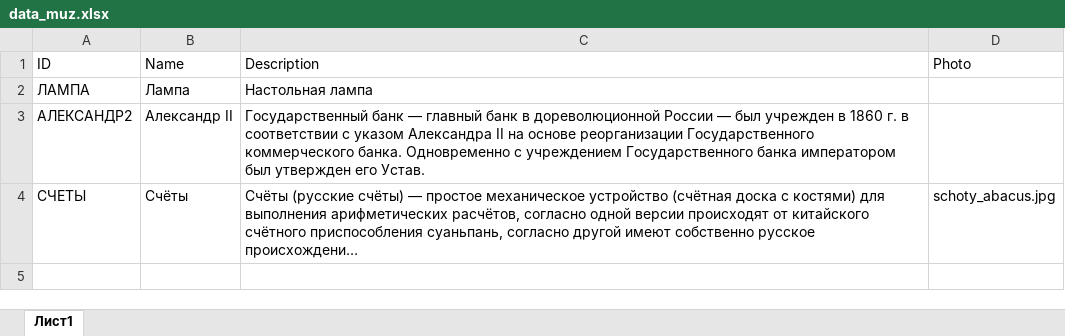
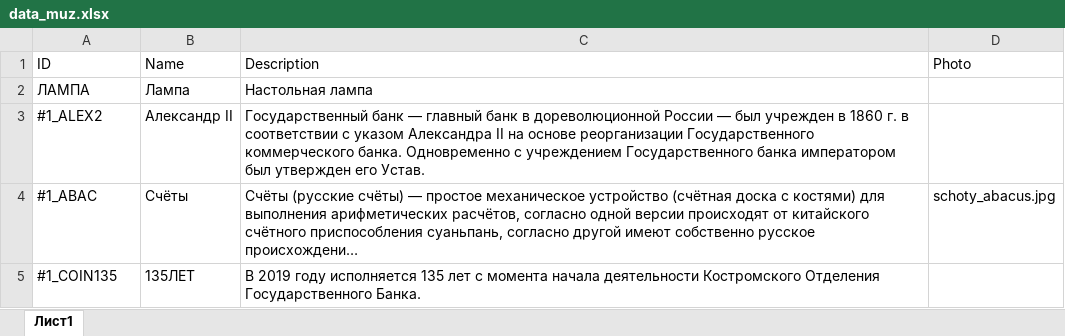
Before and after one commit to sungreen/sungreen.github.io, an Excel workbook: projects/muzeum/data_muz.xlsx, sheet Лист1, drawn as a sheet; only a part is shown; long unchanged cells end in …; values as stored, in another font and other column widths than the file's, no borders; the diff covers the shown part only; the diff names each change by its address in the sheet, - before the commit and + after, or states it on an @@ line.

```diff
--- a/projects/muzeum/data_muz.xlsx (sheet Лист1)
+++ b/projects/muzeum/data_muz.xlsx (sheet Лист1)
-A3 (ID): АЛЕКСАНДР2
+A3 (ID): #1_ALEX2
-A4 (ID): СЧЕТЫ
+A4 (ID): #1_ABAC
+row 5: #1_COIN135 | 135ЛЕТ | В 2019 году исполняется 135 лет с момента начала деятельности Костромского Отделения Государственного Банка.
```
Also changed, not shown: 3 added rows elsewhere in this sheet, 45 other files.
